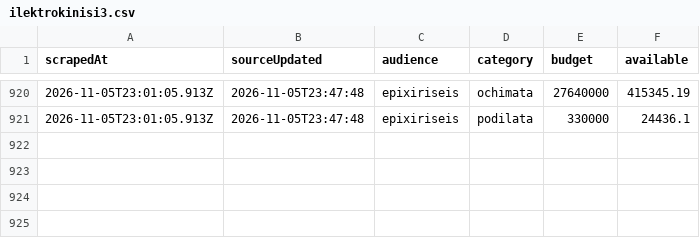
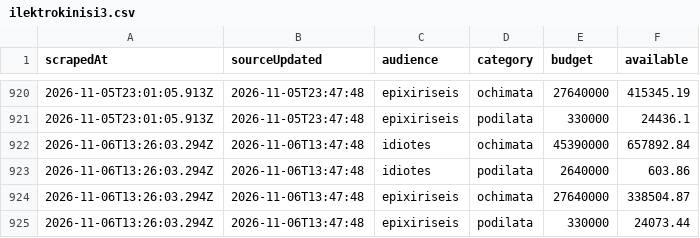
Before and after one commit to akosiaris-elastic/ki3, a CSV file: data/ilektrokinisi3.csv, drawn as a sheet; only a part is shown, gaps mark what is left out.

Commit message:
Flat: latest data (2026-11-06T13:26:03.400Z) {   "date": "2026-11-06T13:26:03.400Z",   "files": [     {       "name": "data/ilektrokinisi3.csv",       "deltaBytes": 325,       "source": "https://kinoumeilektrika3.gov.gr/ilektrokinisi3/"     }   ] }

```diff
--- a/data/ilektrokinisi3.csv
+++ b/data/ilektrokinisi3.csv
@@ -921 +921,5 @@ scrapedAt,sourceUpdated,audience,category,budget,available
 2026-11-05T23:01:05.913Z,2026-11-05T23:47:48,epixiriseis,podilata,330000,24436.1
+2026-11-06T13:26:03.294Z,2026-11-06T13:47:48,idiotes,ochimata,45390000,657892.84
+2026-11-06T13:26:03.294Z,2026-11-06T13:47:48,idiotes,podilata,2640000,603.86
+2026-11-06T13:26:03.294Z,2026-11-06T13:47:48,epixiriseis,ochimata,27640000,338504.87
+2026-11-06T13:26:03.294Z,2026-11-06T13:47:48,epixiriseis,podilata,330000,24073.44
```
